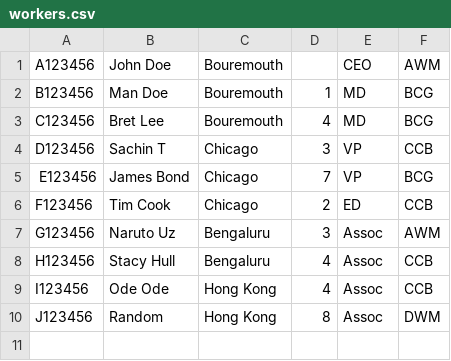
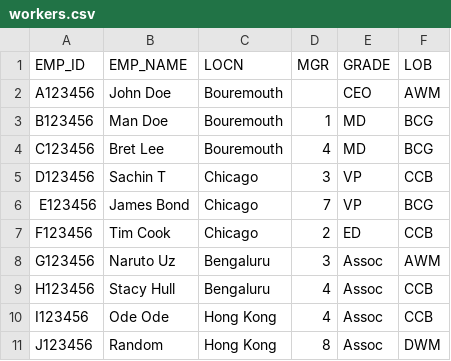
Before and after one commit to anurag1210/Hackathon2024, a CSV file: source_code_final/worker_neo4j_etl/src/workers.csv, drawn as a sheet.

Commit message:
sas

```diff
--- a/source_code_final/worker_neo4j_etl/src/workers.csv
+++ b/source_code_final/worker_neo4j_etl/src/workers.csv
@@ -1 +1,2 @@
+EMP_ID,EMP_NAME,LOCN,MGR,GRADE,LOB
 A123456,John Doe,Bouremouth,,CEO,AWM
```
